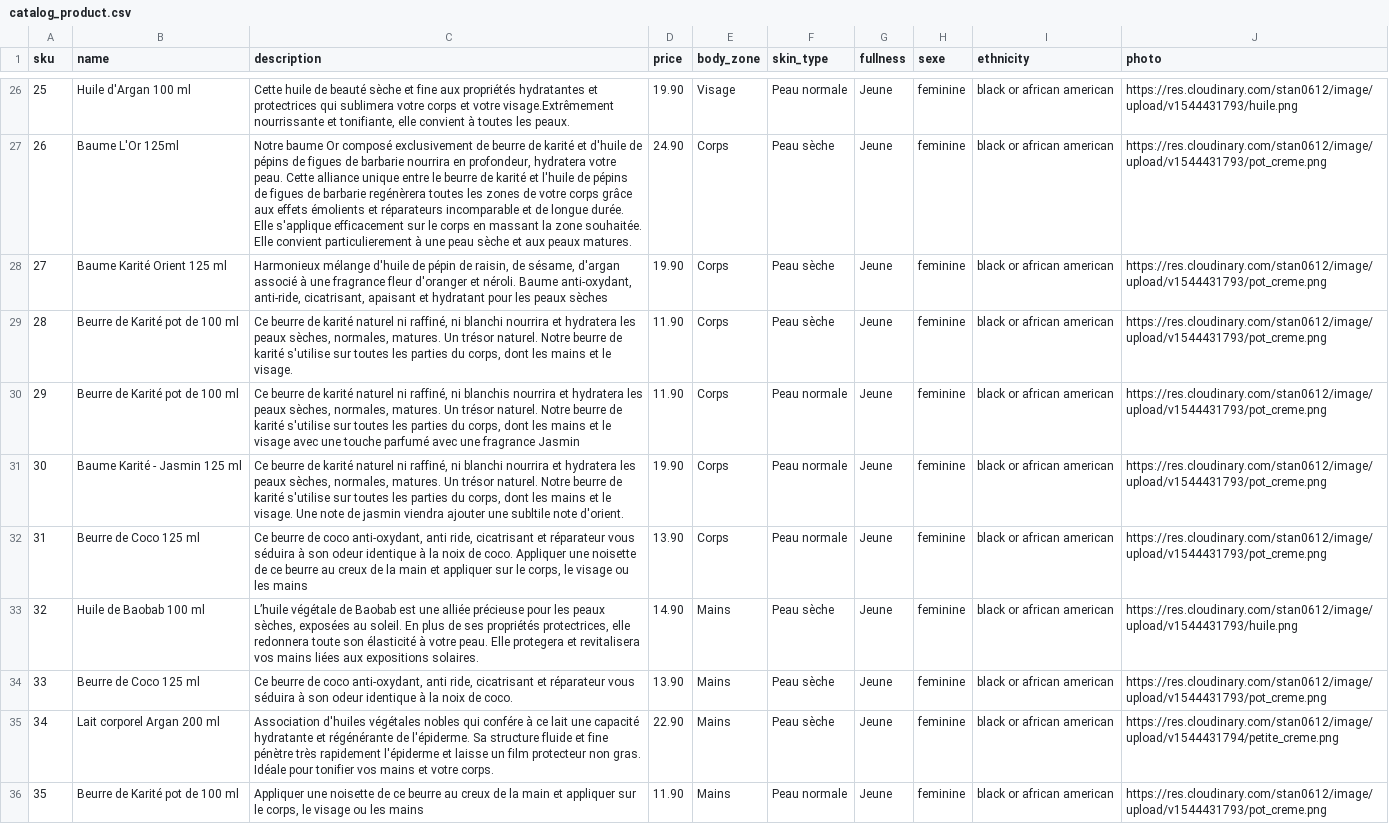
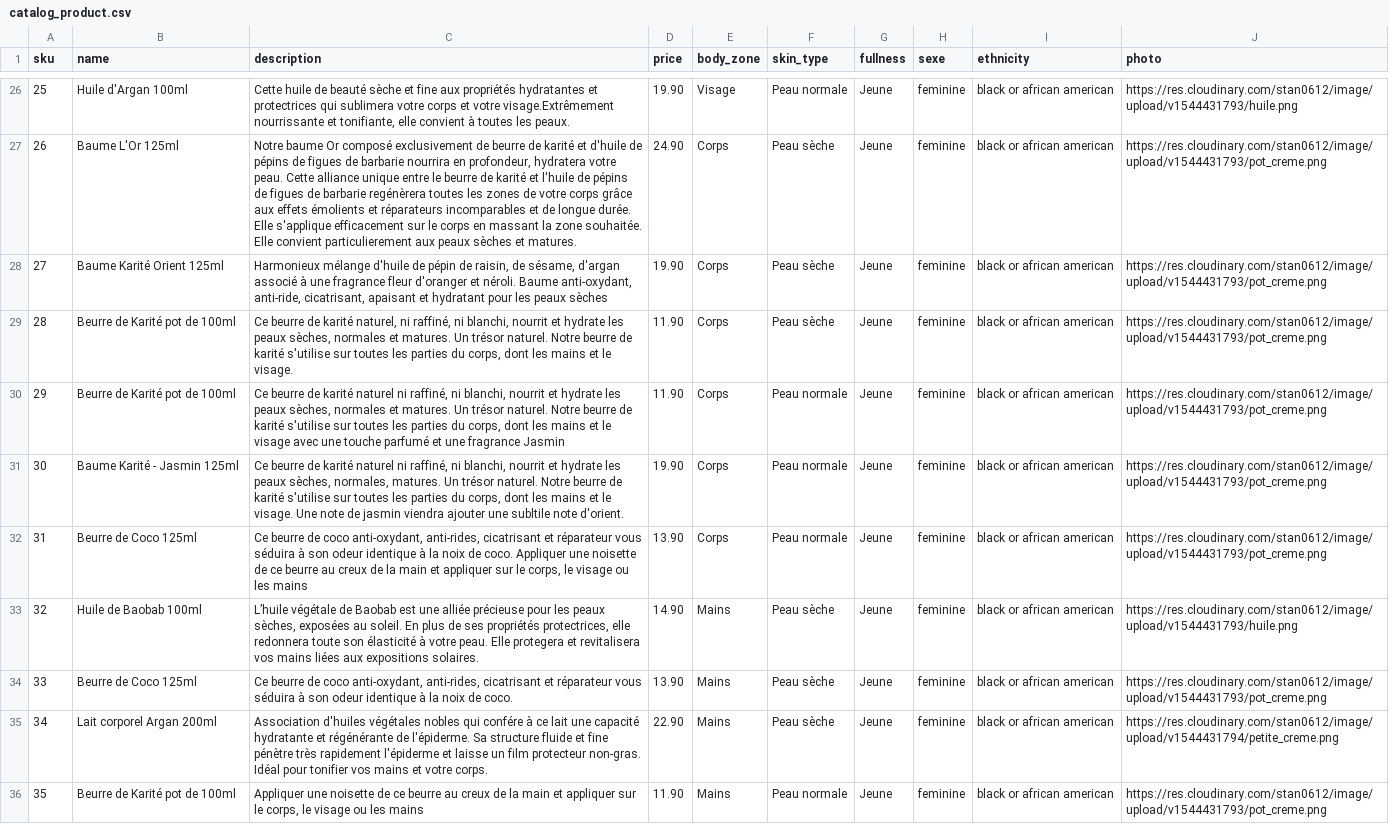
Before and after one commit to Karimdaikhi/leveildudesert, a CSV file: catalog_product.csv, drawn as a sheet; only a part is shown, gaps mark what is left out; the diff covers the shown part only; the diff names each change by its address in the sheet, - before the commit and + after, or states it on an @@ line.

```diff
--- a/catalog_product.csv
+++ b/catalog_product.csv
-B26 (name): Huile d'Argan 100 ml
+B26 (name): Huile d'Argan 100ml
-C27 (description): …et réparateurs incomparable et de longue durée. Elle s'applique efficacement sur le corps en massant la zone souhaitée. Elle convient particulierement à une peau sèche et aux peaux matures.
+C27 (description): …et réparateurs incomparables et de longue durée. Elle s'applique efficacement sur le corps en massant la zone souhaitée. Elle convient particulierement aux peaux sèches et matures.
-B28 (name): Baume Karité Orient 125 ml
+B28 (name): Baume Karité Orient 125ml
-B29:B30 (name): Beurre de Karité pot de 100 ml
+B29:B30 (name): Beurre de Karité pot de 100ml
-C29 (description): …de karité naturel ni raffiné, ni blanchi nourrira et hydratera les peaux sèches, normales, matures. Un…
+C29 (description): …de karité naturel, ni raffiné, ni blanchi, nourrit et hydrate les peaux sèches, normales et matures. Un…
-C30 (description): …raffiné, ni blanchis nourrira et hydratera les peaux sèches, normales, matures. Un trésor naturel. Notre beurre de karité s'utilise sur toutes les parties du corps, dont les mains et le visage avec une touche parfumé avec une fragrance…
+C30 (description): …raffiné, ni blanchi, nourrit et hydrate les peaux sèches, normales et matures. Un trésor naturel. Notre beurre de karité s'utilise sur toutes les parties du corps, dont les mains et le visage avec une touche parfumé et une fragrance…
-B31 (name): Baume Karité - Jasmin 125 ml
+B31 (name): Baume Karité - Jasmin 125ml
-C31 (description): …raffiné, ni blanchi nourrira et hydratera les peaux…
+C31 (description): …raffiné, ni blanchi, nourrit et hydrate les peaux…
-B32 (name): Beurre de Coco 125 ml
+B32 (name): Beurre de Coco 125ml
-C32 (description): …coco anti-oxydant, anti ride, cicatrisant et…
+C32 (description): …coco anti-oxydant, anti-rides, cicatrisant et…
-B33 (name): Huile de Baobab 100 ml
+B33 (name): Huile de Baobab 100ml
-B34 (name): Beurre de Coco 125 ml
+B34 (name): Beurre de Coco 125ml
-C34 (description): …coco anti-oxydant, anti ride, cicatrisant et…
+C34 (description): …coco anti-oxydant, anti-rides, cicatrisant et…
-B35 (name): Lait corporel Argan 200 ml
+B35 (name): Lait corporel Argan 200ml
-C35 (description): …film protecteur non gras. Idéale pour tonifier…
+C35 (description): …film protecteur non-gras. Idéal pour tonifier…
-B36 (name): Beurre de Karité pot de 100 ml
+B36 (name): Beurre de Karité pot de 100ml
```
Also changed, not shown: 47 edited cells elsewhere in this file.
